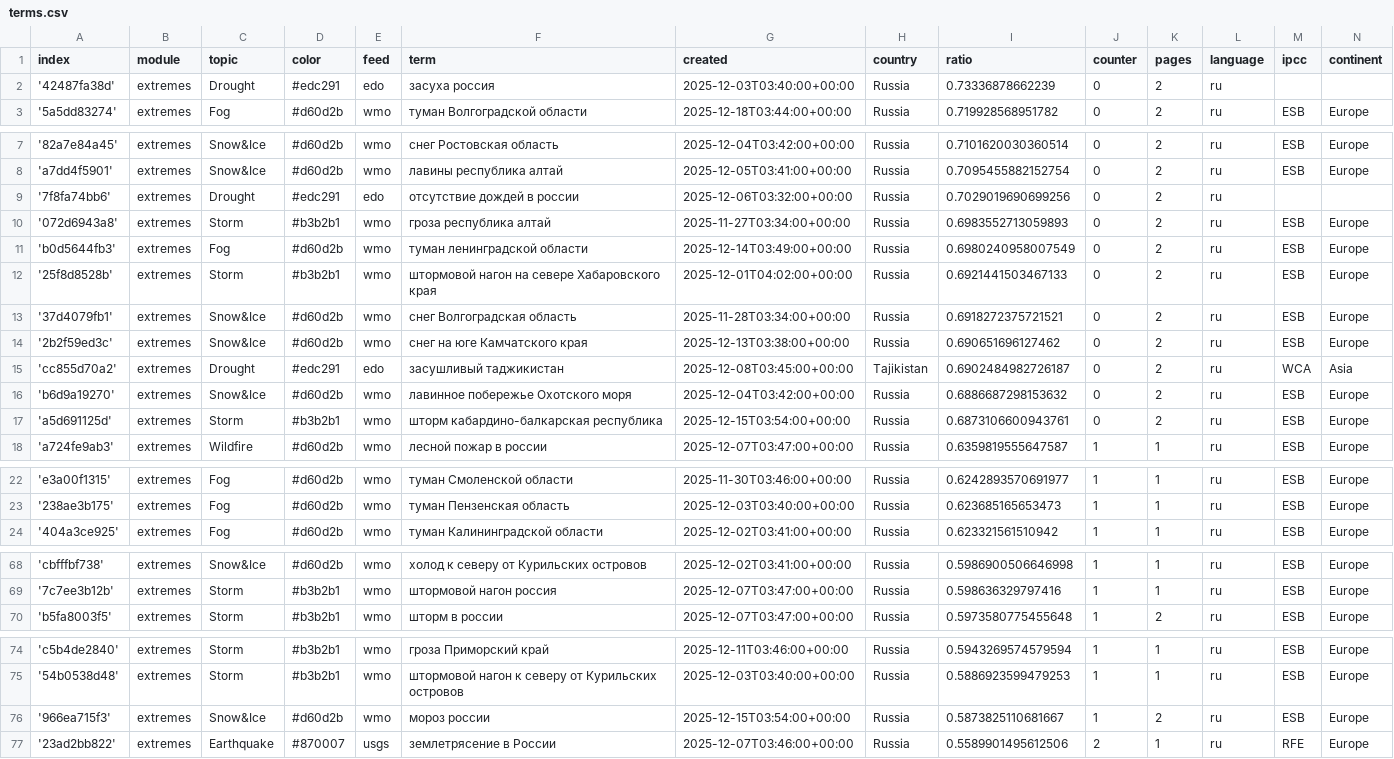
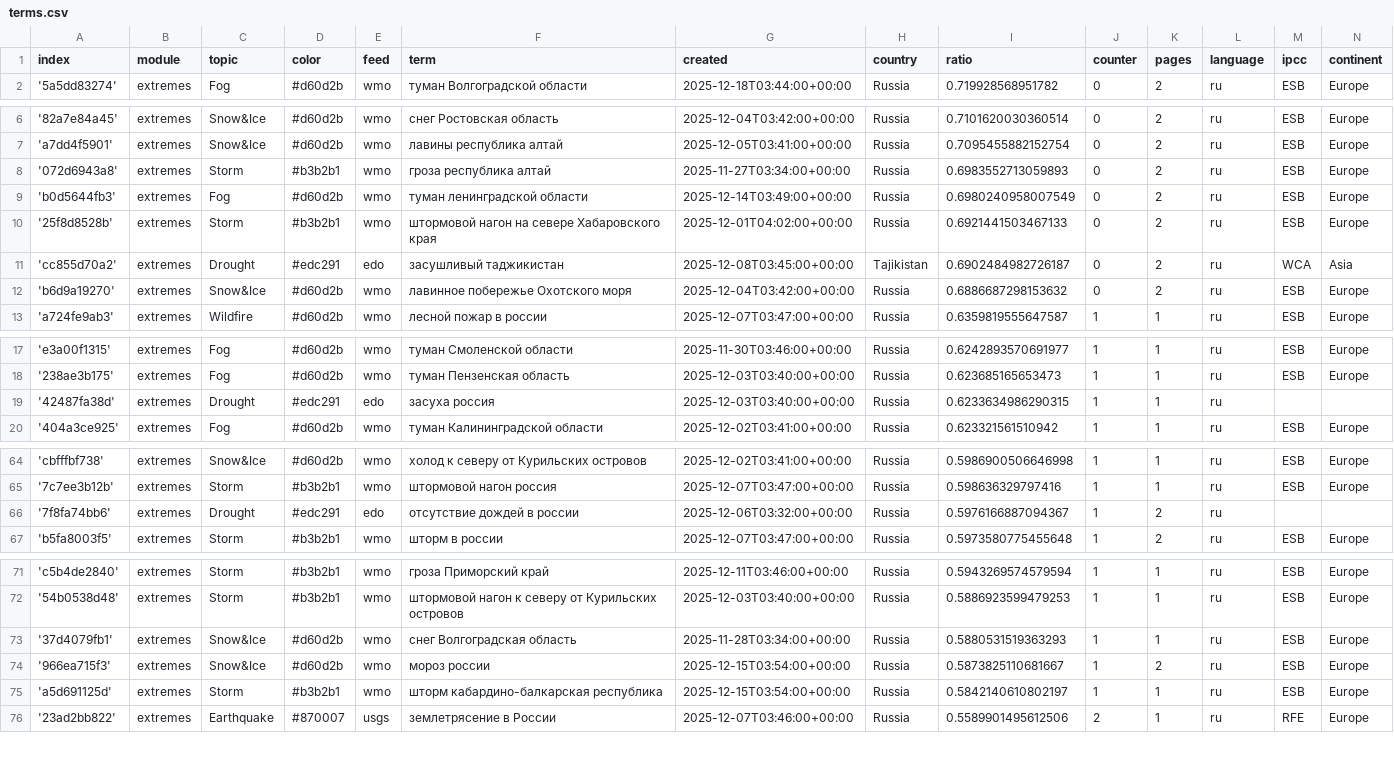
Before and after one commit to Leoniews/russianExtremes, a CSV file: terms.csv, drawn as a sheet; only a part is shown, gaps mark what is left out.

Commit message:
Commit from GitHub Actions (harvest:0.0)

```diff
--- a/terms.csv
+++ b/terms.csv
@@ -1,3 +1,2 @@
 index,module,topic,color,feed,term,created,country,ratio,counter,pages,language,ipcc,continent
-'42487fa38d',extremes,Drought,#edc291,edo,засуха россия,2025-12-03T03:40:00+00:00,Russia,0.73336878662239,0,2,ru,,
 '5a5dd83274',extremes,Fog,#d60d2b,wmo,туман Волгоградской области,2025-12-18T03:44:00+00:00,Russia,0.719928568951782,0,2,ru,ESB,Europe
@@ -8,3 +7,2 @@ index,module,topic,color,feed,term,created,country,ratio,counter,pages,language,
 'a7dd4f5901',extremes,Snow&Ice,#d60d2b,wmo,лавины республика алтай,2025-12-05T03:41:00+00:00,Russia,0.7095455882152754,0,2,ru,ESB,Europe
-'7f8fa74bb6',extremes,Drought,#edc291,edo,отсутствие дождей в россии,2025-12-06T03:32:00+00:00,Russia,0.7029019690699256,0,2,ru,,
 '072d6943a8',extremes,Storm,#b3b2b1,wmo,гроза республика алтай,2025-11-27T03:34:00+00:00,Russia,0.6983552713059893,0,2,ru,ESB,Europe
@@ -12,7 +10,4 @@ index,module,topic,color,feed,term,created,country,ratio,counter,pages,language,
 '25f8d8528b',extremes,Storm,#b3b2b1,wmo,штормовой нагон на севере Хабаровского края,2025-12-01T04:02:00+00:00,Russia,0.6921441503467133,0,2,ru,ESB,Europe
-'37d4079fb1',extremes,Snow&Ice,#d60d2b,wmo,снег Волгоградская область,2025-11-28T03:34:00+00:00,Russia,0.6918272375721521,0,2,ru,ESB,Europe
-'2b2f59ed3c',extremes,Snow&Ice,#d60d2b,wmo,снег на юге Камчатского края,2025-12-13T03:38:00+00:00,Russia,0.690651696127462,0,2,ru,ESB,Europe
 'cc855d70a2',extremes,Drought,#edc291,edo,засушливый таджикистан,2025-12-08T03:45:00+00:00,Tajikistan,0.6902484982726187,0,2,ru,WCA,Asia
 'b6d9a19270',extremes,Snow&Ice,#d60d2b,wmo,лавинное побережье Охотского моря,2025-12-04T03:42:00+00:00,Russia,0.6886687298153632,0,2,ru,ESB,Europe
-'a5d691125d',extremes,Storm,#b3b2b1,wmo,шторм кабардино-балкарская республика,2025-12-15T03:54:00+00:00,Russia,0.6873106600943761,0,2,ru,ESB,Europe
 'a724fe9ab3',extremes,Wildfire,#d60d2b,wmo,лесной пожар в россии,2025-12-07T03:47:00+00:00,Russia,0.6359819555647587,1,1,ru,ESB,Europe
@@ -23,2 +18,3 @@ index,module,topic,color,feed,term,created,country,ratio,counter,pages,language,
 '238ae3b175',extremes,Fog,#d60d2b,wmo,туман Пензенская область,2025-12-03T03:40:00+00:00,Russia,0.623685165653473,1,1,ru,ESB,Europe
+'42487fa38d',extremes,Drought,#edc291,edo,засуха россия,2025-12-03T03:40:00+00:00,Russia,0.6233634986290315,1,1,ru,,
 '404a3ce925',extremes,Fog,#d60d2b,wmo,туман Калининградской области,2025-12-02T03:41:00+00:00,Russia,0.623321561510942,1,1,ru,ESB,Europe
@@ -69,2 +65,3 @@ index,module,topic,color,feed,term,created,country,ratio,counter,pages,language,
 '7c7ee3b12b',extremes,Storm,#b3b2b1,wmo,штормовой нагон россия,2025-12-07T03:47:00+00:00,Russia,0.598636329797416,1,1,ru,ESB,Europe
+'7f8fa74bb6',extremes,Drought,#edc291,edo,отсутствие дождей в россии,2025-12-06T03:32:00+00:00,Russia,0.5976166887094367,1,2,ru,,
 'b5fa8003f5',extremes,Storm,#b3b2b1,wmo,шторм в россии,2025-12-07T03:47:00+00:00,Russia,0.5973580775455648,1,2,ru,ESB,Europe
@@ -75,3 +72,5 @@ index,module,topic,color,feed,term,created,country,ratio,counter,pages,language,
 '54b0538d48',extremes,Storm,#b3b2b1,wmo,штормовой нагон к северу от Курильских островов,2025-12-03T03:40:00+00:00,Russia,0.5886923599479253,1,1,ru,ESB,Europe
+'37d4079fb1',extremes,Snow&Ice,#d60d2b,wmo,снег Волгоградская область,2025-11-28T03:34:00+00:00,Russia,0.5880531519363293,1,1,ru,ESB,Europe
 '966ea715f3',extremes,Snow&Ice,#d60d2b,wmo,мороз россии,2025-12-15T03:54:00+00:00,Russia,0.5873825110681667,1,2,ru,ESB,Europe
+'a5d691125d',extremes,Storm,#b3b2b1,wmo,шторм кабардино-балкарская республика,2025-12-15T03:54:00+00:00,Russia,0.5842140610802197,1,1,ru,ESB,Europe
 '23ad2bb822',extremes,Earthquake,#870007,usgs,землетрясение в России,2025-12-07T03:46:00+00:00,Russia,0.5589901495612506,2,1,ru,RFE,Europe
```
